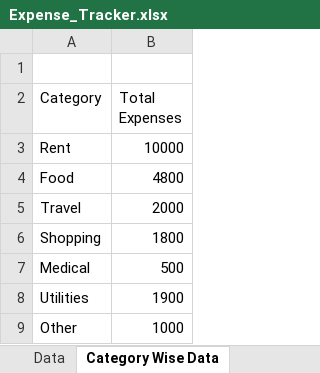
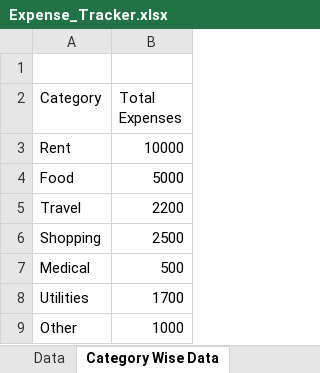
Before and after one commit to Abdullah-Shaikh-22/Projects, an Excel workbook: Expense_Tracker.xlsx, sheet Category Wise Data, drawn as a sheet; values as stored, in another font and other column widths than the file's, no borders; charts and pictures and table styles not drawn; the diff names each change by its address in the sheet, - before the commit and + after, or states it on an @@ line.

```diff
--- a/Expense_Tracker.xlsx (sheet Category Wise Data)
+++ b/Expense_Tracker.xlsx (sheet Category Wise Data)
-B4 (Total Expenses): 4800
+B4 (Total Expenses): 5000
-B5 (Total Expenses): 2000
+B5 (Total Expenses): 2200
-B6 (Total Expenses): 1800
+B6 (Total Expenses): 2500
-B8 (Total Expenses): 1900
+B8 (Total Expenses): 1700
```
Also changed, not shown: sheet Kpi Cards, sheet Mail Merge Data, sheet Employee wise Expenses, sheet Savings vs Expenses, sheet Income vs Expenses, sheet Dashboard, charts or pictures.
